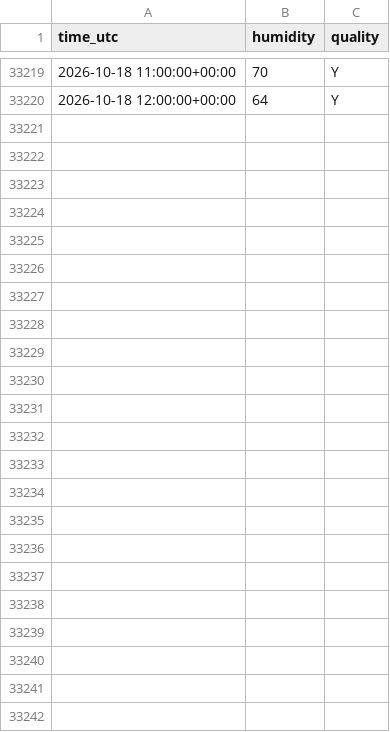
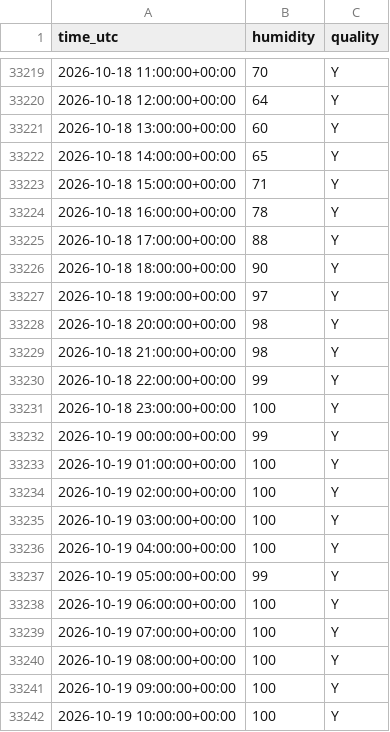
Before and after one commit to MindisBlank/SE3_DayAheadLoadForecast, a CSV file: data/wx_humidity_85240.csv, drawn as a sheet; only a part is shown, gaps mark what is left out; the diff names each change by its address in the sheet, - before the commit and + after, or states it on an @@ line.

```diff
--- a/data/wx_humidity_85240.csv
+++ b/data/wx_humidity_85240.csv
+row 33221: 2026-10-18 13:00:00+00:00 | 60 | Y
+row 33222: 2026-10-18 14:00:00+00:00 | 65 | Y
+row 33223: 2026-10-18 15:00:00+00:00 | 71 | Y
+row 33224: 2026-10-18 16:00:00+00:00 | 78 | Y
+row 33225: 2026-10-18 17:00:00+00:00 | 88 | Y
+row 33226: 2026-10-18 18:00:00+00:00 | 90 | Y
+row 33227: 2026-10-18 19:00:00+00:00 | 97 | Y
+row 33228: 2026-10-18 20:00:00+00:00 | 98 | Y
+row 33229: 2026-10-18 21:00:00+00:00 | 98 | Y
+row 33230: 2026-10-18 22:00:00+00:00 | 99 | Y
+row 33231: 2026-10-18 23:00:00+00:00 | 100 | Y
+row 33232: 2026-10-19 00:00:00+00:00 | 99 | Y
+row 33233: 2026-10-19 01:00:00+00:00 | 100 | Y
+row 33234: 2026-10-19 02:00:00+00:00 | 100 | Y
+row 33235: 2026-10-19 03:00:00+00:00 | 100 | Y
+row 33236: 2026-10-19 04:00:00+00:00 | 100 | Y
+row 33237: 2026-10-19 05:00:00+00:00 | 99 | Y
+row 33238: 2026-10-19 06:00:00+00:00 | 100 | Y
+row 33239: 2026-10-19 07:00:00+00:00 | 100 | Y
+row 33240: 2026-10-19 08:00:00+00:00 | 100 | Y
+row 33241: 2026-10-19 09:00:00+00:00 | 100 | Y
+row 33242: 2026-10-19 10:00:00+00:00 | 100 | Y
```
Also changed, not shown: data/wx_cloud_98040.csv, data/wx_humidity_97510.csv, 29 other files.
